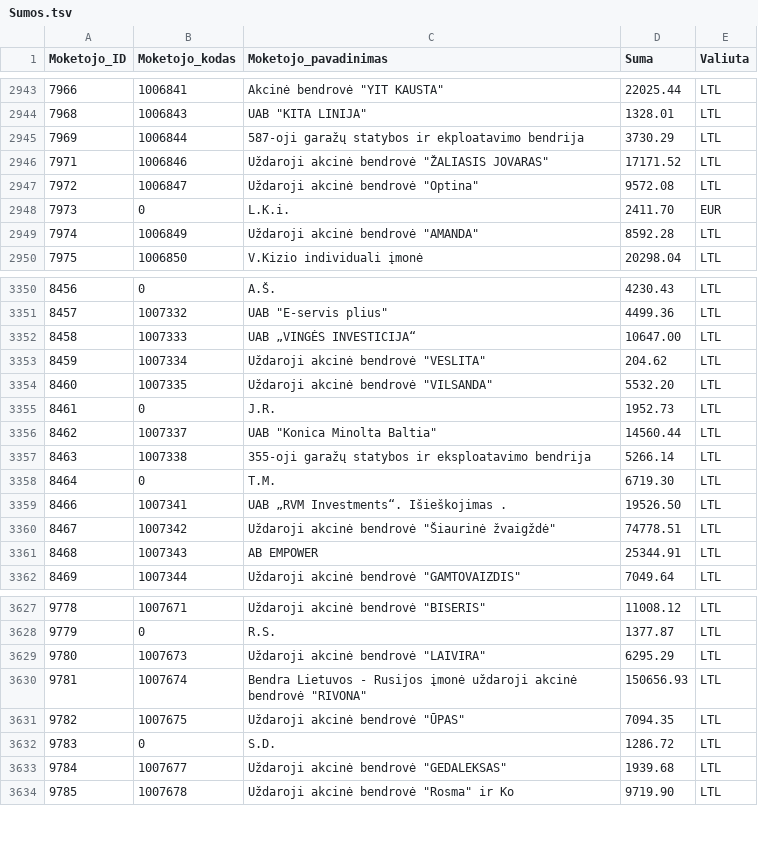
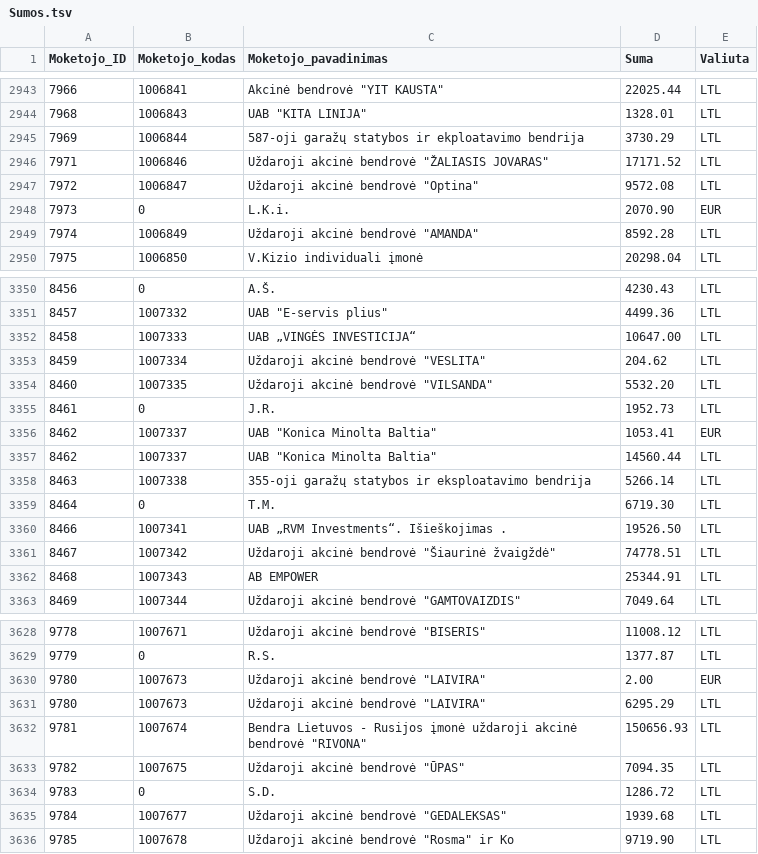
Before and after one commit to vilnius/zemesnuomossutartys, a TSV file: data/Sumos.tsv, drawn as a sheet; only a part is shown, gaps mark what is left out.

Commit message:
update

```diff
--- a/data/Sumos.tsv
+++ b/data/Sumos.tsv
@@ -2947,3 +2947,3 @@
 7972	1006847	Uždaroji akcinė bendrovė "Optina"	9572.08	LTL
-7973	0	L.K.i.	2411.70	EUR
+7973	0	L.K.i.	2070.90	EUR
 7974	1006849	Uždaroji akcinė bendrovė "AMANDA"	8592.28	LTL
@@ -3355,2 +3355,3 @@
 8461	0	J.R.	1952.73	LTL
+8462	1007337	UAB "Konica Minolta Baltia"	1053.41	EUR
 8462	1007337	UAB "Konica Minolta Baltia"	14560.44	LTL
@@ -3628,2 +3629,3 @@
 9779	0	R.S.	1377.87	LTL
+9780	1007673	Uždaroji akcinė bendrovė "LAIVIRA"	2.00	EUR
 9780	1007673	Uždaroji akcinė bendrovė "LAIVIRA"	6295.29	LTL
```
